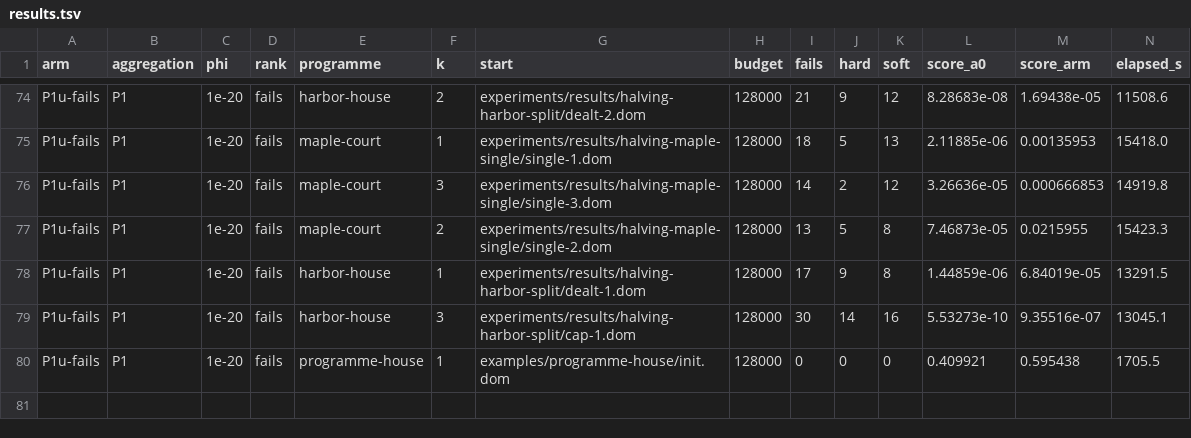
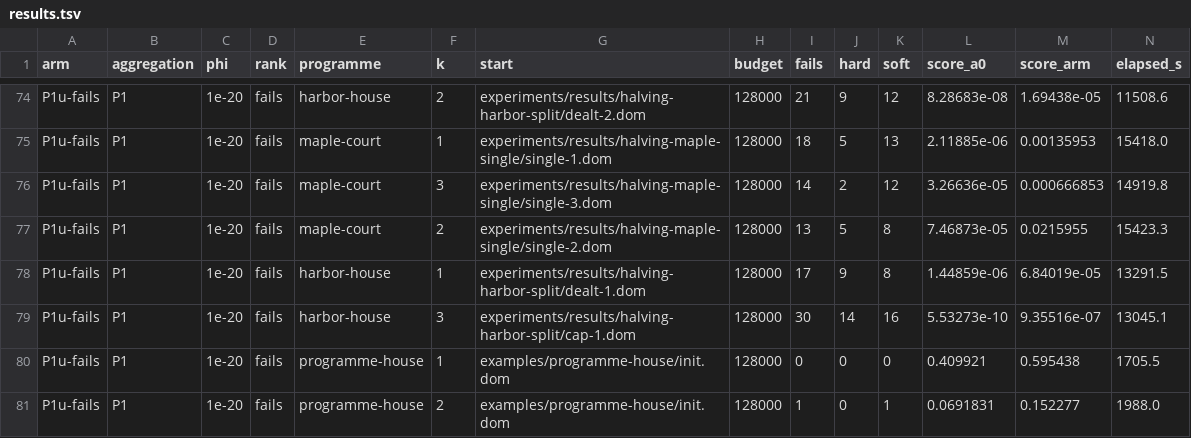
Before and after one commit to brunopostle/homemaker-layout, a TSV file: experiments/results/phase3-q2/results.tsv, drawn as a sheet; only a part is shown, gaps mark what is left out; rows hold the shown columns only; the diff names each change by its address in the sheet, - before the commit and + after, or states it on an @@ line.

```diff
--- a/experiments/results/phase3-q2/results.tsv
+++ b/experiments/results/phase3-q2/results.tsv
+row 81: P1u-fails | P1 | 1e-20 | fails | programme-house | 2 | examples/programme-house/init.dom | 128000 | 1 | 0 | 1 | 0.0691831 | 0.152277 | 1988.0
```
Also changed, not shown: 2 other files.
